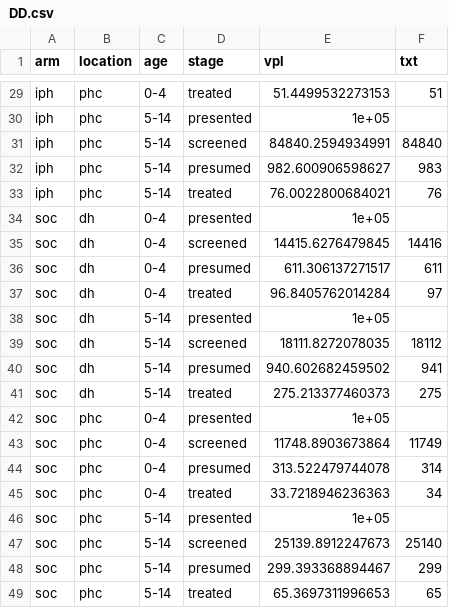
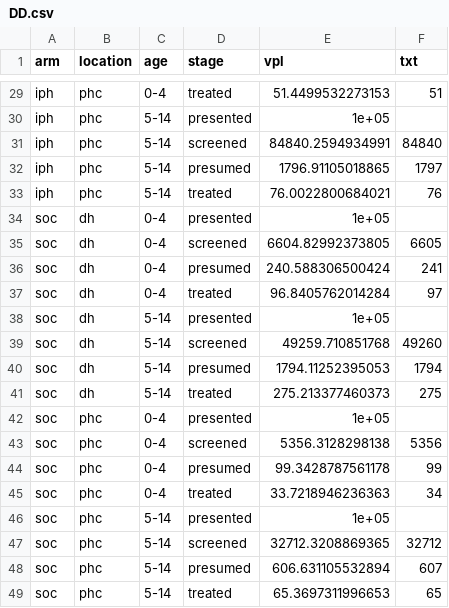
Before and after one commit to petedodd/TBSdecent, a CSV file: indata/DD.csv, drawn as a sheet; only a part is shown, gaps mark what is left out; the diff covers the shown part only.

```diff
--- a/indata/DD.csv
+++ b/indata/DD.csv
@@ -31,19 +31,19 @@ iph,phc,5-14,presented,1e+05,
 iph,phc,5-14,screened,84840.2594934991,84840
-iph,phc,5-14,presumed,982.600906598627,983
+iph,phc,5-14,presumed,1796.91105018865,1797
 iph,phc,5-14,treated,76.0022800684021,76
 soc,dh,0-4,presented,1e+05,
-soc,dh,0-4,screened,14415.6276479845,14416
-soc,dh,0-4,presumed,611.306137271517,611
+soc,dh,0-4,screened,6604.82992373805,6605
+soc,dh,0-4,presumed,240.588306500424,241
 soc,dh,0-4,treated,96.8405762014284,97
 soc,dh,5-14,presented,1e+05,
-soc,dh,5-14,screened,18111.8272078035,18112
-soc,dh,5-14,presumed,940.602682459502,941
+soc,dh,5-14,screened,49259.710851768,49260
+soc,dh,5-14,presumed,1794.11252395053,1794
 soc,dh,5-14,treated,275.213377460373,275
 soc,phc,0-4,presented,1e+05,
-soc,phc,0-4,screened,11748.8903673864,11749
-soc,phc,0-4,presumed,313.522479744078,314
+soc,phc,0-4,screened,5356.3128298138,5356
+soc,phc,0-4,presumed,99.3428787561178,99
 soc,phc,0-4,treated,33.7218946236363,34
 soc,phc,5-14,presented,1e+05,
-soc,phc,5-14,screened,25139.8912247673,25140
-soc,phc,5-14,presumed,299.393368894467,299
+soc,phc,5-14,screened,32712.3208869365,32712
+soc,phc,5-14,presumed,606.631105532894,607
 soc,phc,5-14,treated,65.3697311996653,65
```
Also changed, not shown: 14 edited cells elsewhere in this file, indata/PMZ.csv, 2 other files.
